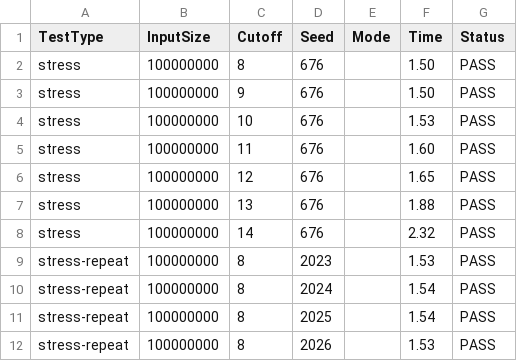
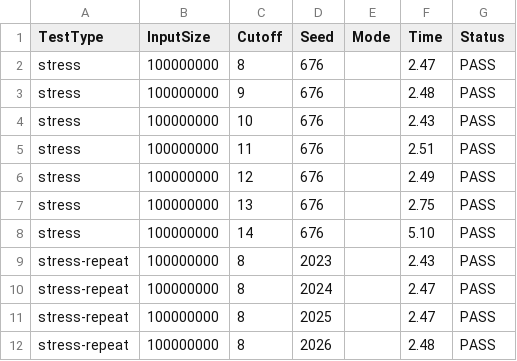
Before and after one commit to khooinguyeen/os_assignment_3_group_69, a CSV file: comp2002-os-mergesort/auto_test_outputs/stress_results.csv, drawn as a sheet.

```diff
--- a/comp2002-os-mergesort/auto_test_outputs/stress_results.csv
+++ b/comp2002-os-mergesort/auto_test_outputs/stress_results.csv
@@ -1,12 +1,12 @@
 TestType,InputSize,Cutoff,Seed,Mode,Time,Status
-stress,100000000,8,676,,1.50,PASS
-stress,100000000,9,676,,1.50,PASS
-stress,100000000,10,676,,1.53,PASS
-stress,100000000,11,676,,1.60,PASS
-stress,100000000,12,676,,1.65,PASS
-stress,100000000,13,676,,1.88,PASS
-stress,100000000,14,676,,2.32,PASS
-stress-repeat,100000000,8,2023,,1.53,PASS
-stress-repeat,100000000,8,2024,,1.54,PASS
-stress-repeat,100000000,8,2025,,1.54,PASS
-stress-repeat,100000000,8,2026,,1.53,PASS
+stress,100000000,8,676,,2.47,PASS
+stress,100000000,9,676,,2.48,PASS
+stress,100000000,10,676,,2.43,PASS
+stress,100000000,11,676,,2.51,PASS
+stress,100000000,12,676,,2.49,PASS
+stress,100000000,13,676,,2.75,PASS
+stress,100000000,14,676,,5.10,PASS
+stress-repeat,100000000,8,2023,,2.43,PASS
+stress-repeat,100000000,8,2024,,2.47,PASS
+stress-repeat,100000000,8,2025,,2.47,PASS
+stress-repeat,100000000,8,2026,,2.48,PASS
```
Also changed, not shown: comp2002-os-mergesort/auto_test_outputs/correctness_results.csv, comp2002-os-mergesort/auto_test_outputs/performance_results.csv, 3 other files.
